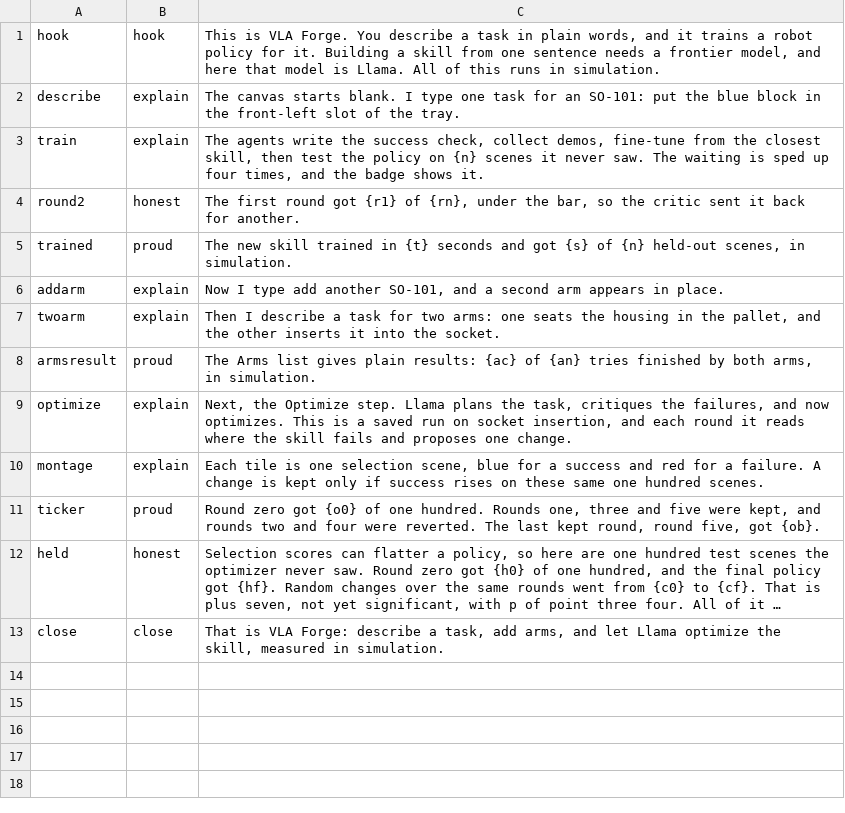
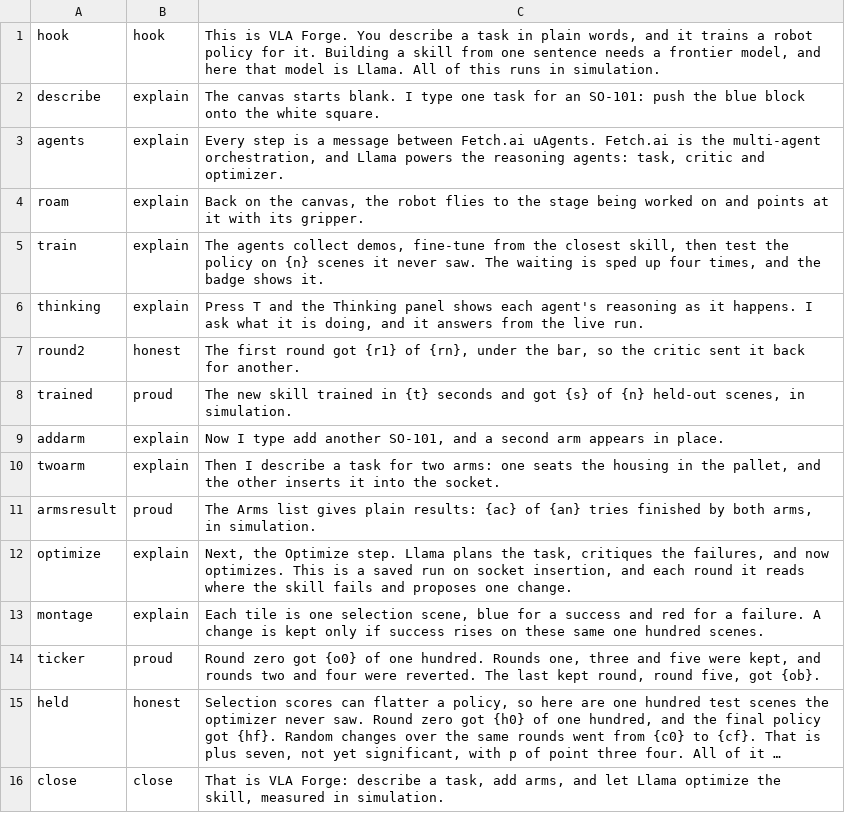
Before and after one commit to PranavAchar01/dojo, a TSV file: demo/narration.tsv, drawn as a sheet; long unchanged cells end in ….

Commit message:
Add a short UI-only cut of the round 9 interface
Records the landing tour, the Agents view, the roaming robot, the Thinking panel and the dock live, skips the training results, and cues the narration to it.

```diff
--- a/demo/narration.tsv
+++ b/demo/narration.tsv
@@ -1,4 +1,7 @@
 hook	hook	This is VLA Forge. You describe a task in plain words, and it trains a robot policy for it. Building a skill from one sentence needs a frontier model, and here that model is Llama. All of this runs in simulation.
-describe	explain	The canvas starts blank. I type one task for an SO-101: put the blue block in the front-left slot of the tray.
-train	explain	The agents write the success check, collect demos, fine-tune from the closest skill, then test the policy on {n} scenes it never saw. The waiting is sped up four times, and the badge shows it.
+describe	explain	The canvas starts blank. I type one task for an SO-101: push the blue block onto the white square.
+agents	explain	Every step is a message between Fetch.ai uAgents. Fetch.ai is the multi-agent orchestration, and Llama powers the reasoning agents: task, critic and optimizer.
+roam	explain	Back on the canvas, the robot flies to the stage being worked on and points at it with its gripper.
+train	explain	The agents collect demos, fine-tune from the closest skill, then test the policy on {n} scenes it never saw. The waiting is sped up four times, and the badge shows it.
+thinking	explain	Press T and the Thinking panel shows each agent's reasoning as it happens. I ask what it is doing, and it answers from the live run.
 round2	honest	The first round got {r1} of {rn}, under the bar, so the critic sent it back for another.
```
Also changed, not shown: 5 other files.
